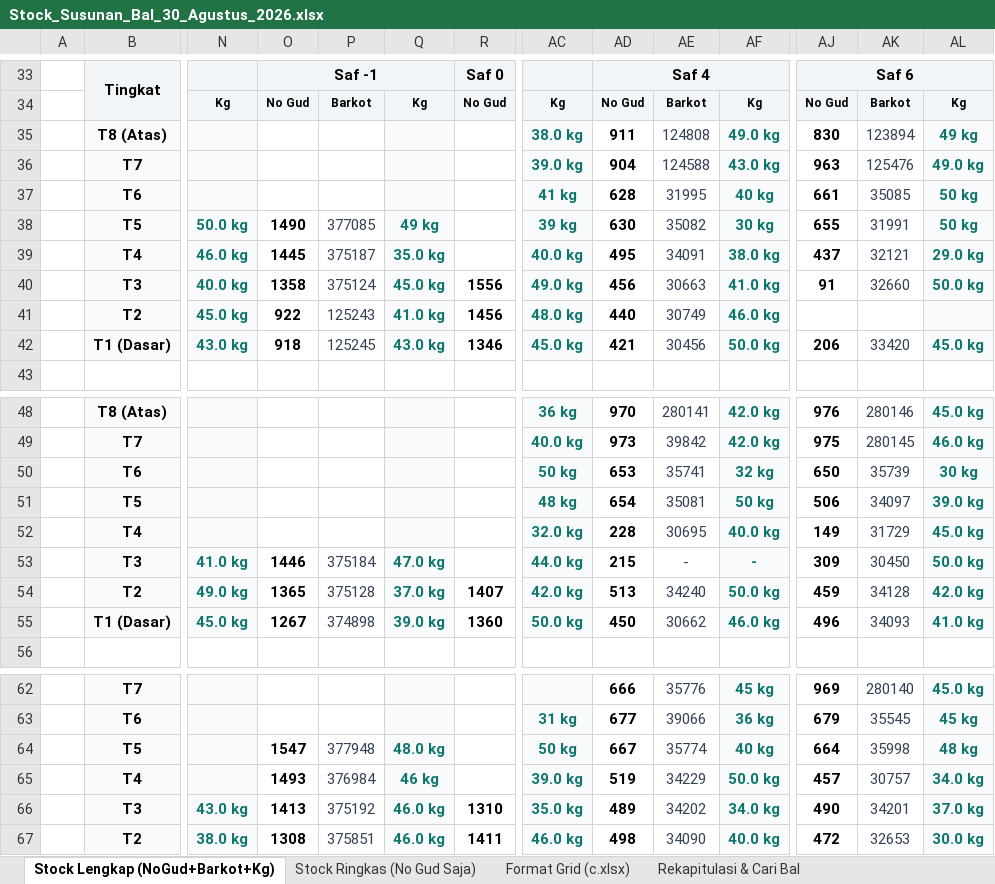
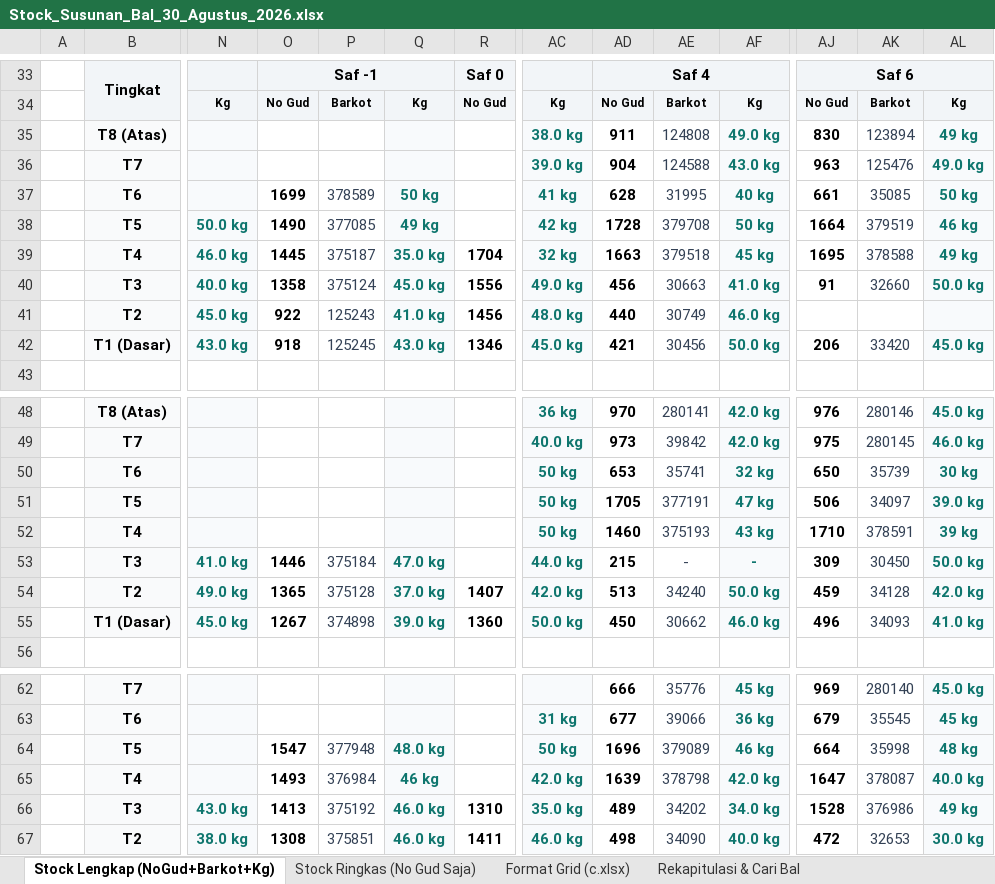
Before and after one commit to grndnstnmlk/stock-gudang-susunan, an Excel workbook: Stock_Susunan_Bal_30_Agustus_2026.xlsx, sheet Stock Lengkap (NoGud+Barkot+Kg), drawn as a sheet; only a part is shown, gaps mark what is left out; values as stored, in another font and other column widths than the file's, no borders; removed rows and columns are numbered as before the commit, all else as after; rows hold the shown columns only; the diff covers the shown part only; the diff names each change by its address in the sheet, - before the commit and + after, or states it on an @@ line.

```diff
--- a/Stock_Susunan_Bal_30_Agustus_2026.xlsx (sheet Stock Lengkap (NoGud+Barkot+Kg))
+++ b/Stock_Susunan_Bal_30_Agustus_2026.xlsx (sheet Stock Lengkap (NoGud+Barkot+Kg))
-O37: (empty)
+O37: 1699
-P37: (empty)
+P37: 378589
-Q37: (empty)
+Q37: 50 kg
-row 38:  | T5 | 50.0 kg | 1490 | 377085 | 49 kg |  | 39 kg | 630 | 35082 | 30 kg | 655 | 31991 | 50 kg
-row 39:  | T4 | 46.0 kg | 1445 | 375187 | 35.0 kg |  | 40.0 kg | 495 | 34091 | 38.0 kg | 437 | 32121 | 29.0 kg
+row 38:  | T5 | 50.0 kg | 1490 | 377085 | 49 kg |  | 42 kg | 1728 | 379708 | 50 kg | 1664 | 379519 | 46 kg
+row 39:  | T4 | 46.0 kg | 1445 | 375187 | 35.0 kg | 1704 | 32 kg | 1663 | 379518 | 45 kg | 1695 | 378588 | 49 kg
-row 51:  | T5 |  |  |  |  |  | 48 kg | 654 | 35081 | 50 kg | 506 | 34097 | 39.0 kg
-row 52:  | T4 |  |  |  |  |  | 32.0 kg | 228 | 30695 | 40.0 kg | 149 | 31729 | 45.0 kg
+row 51:  | T5 |  |  |  |  |  | 50 kg | 1705 | 377191 | 47 kg | 506 | 34097 | 39.0 kg
+row 52:  | T4 |  |  |  |  |  | 50 kg | 1460 | 375193 | 43 kg | 1710 | 378591 | 39 kg
-AD64: 667
+AD64: 1696
-AE64: 35774
+AE64: 379089
-AF64: 40 kg
+AF64: 46 kg
-row 65:  | T4 |  | 1493 | 376984 | 46 kg |  | 39.0 kg | 519 | 34229 | 50.0 kg | 457 | 30757 | 34.0 kg
+row 65:  | T4 |  | 1493 | 376984 | 46 kg |  | 42.0 kg | 1639 | 378798 | 42.0 kg | 1647 | 378087 | 40.0 kg
-AJ66: 490
+AJ66: 1528
-AK66: 34201
+AK66: 376986
-AL66: 37.0 kg
+AL66: 49 kg
```
Also changed, not shown: 2 added rows, 2 removed rows and 117 edited cells elsewhere in this sheet, sheet Rekapitulasi & Cari Bal, sheet Format Grid (c.xlsx), sheet Stock Ringkas (No Gud Saja), Dokumen_Rekap_NoGud_Barkot_Kg.xlsx, c.xlsx, 5 other files.
